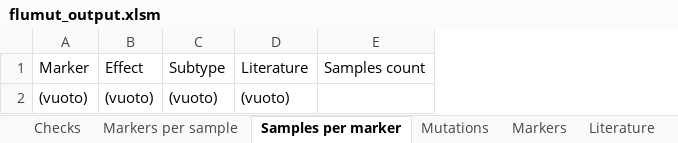
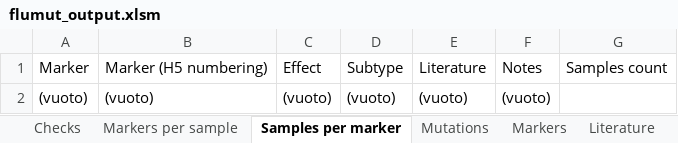
Before and after one commit to izsvenezie-virology/FluMut, an Excel workbook: src/flumut/data/flumut_output.xlsm, sheet Samples per marker, drawn as a sheet; values as stored, in another font and other column widths than the file's, no borders; conditional formats not drawn; the diff names each change by its address in the sheet, - before the commit and + after, or states it on an @@ line.

Commit message:
feat (core): marker and excel output reports also H5 numbering

```diff
--- a/src/flumut/data/flumut_output.xlsm (sheet Samples per marker)
+++ b/src/flumut/data/flumut_output.xlsm (sheet Samples per marker)
+column B, rows 1-2: Marker (H5 numbering) | (vuoto)
+column F, rows 1-2: Notes | (vuoto)
```
Also changed, not shown: sheet Markers per sample, 4 other files.
